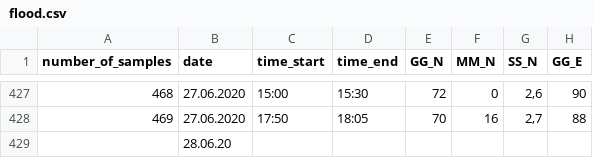
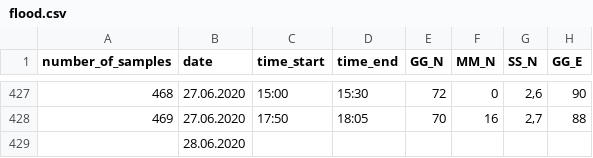
Before and after one commit to IlyaVoltov/flood, a CSV file: data/flood.csv, drawn as a sheet; only a part is shown, gaps mark what is left out; the diff names each change by its address in the sheet, - before the commit and + after, or states it on an @@ line.

Commit message:
Update flood.csv

```diff
--- a/data/flood.csv
+++ b/data/flood.csv
-B429 (date): 28.06.20
+B429 (date): 28.06.2020
```
